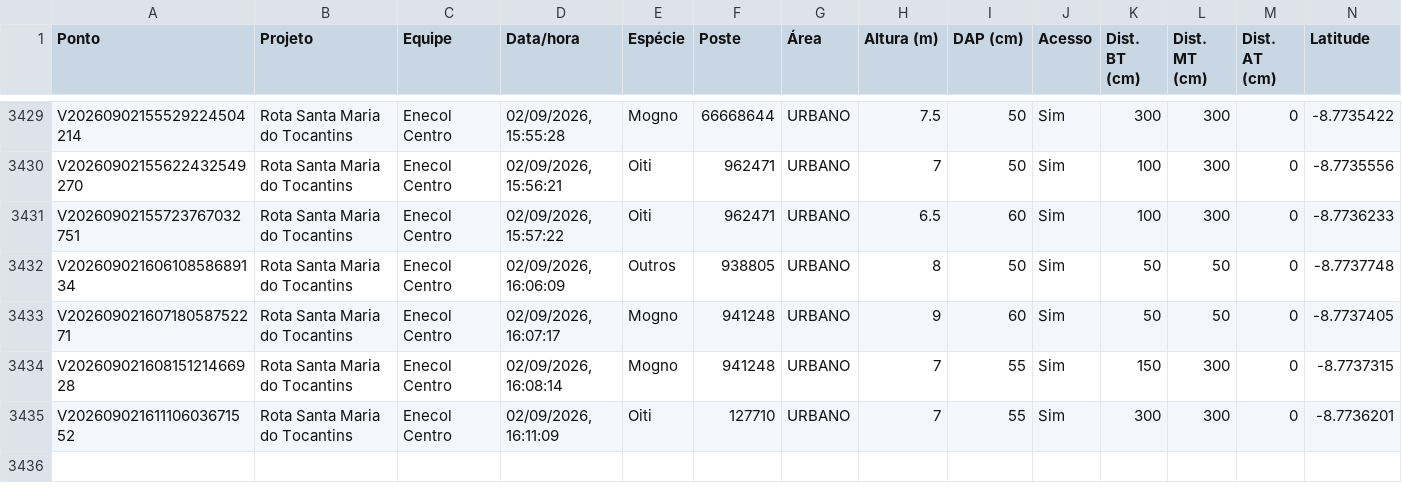
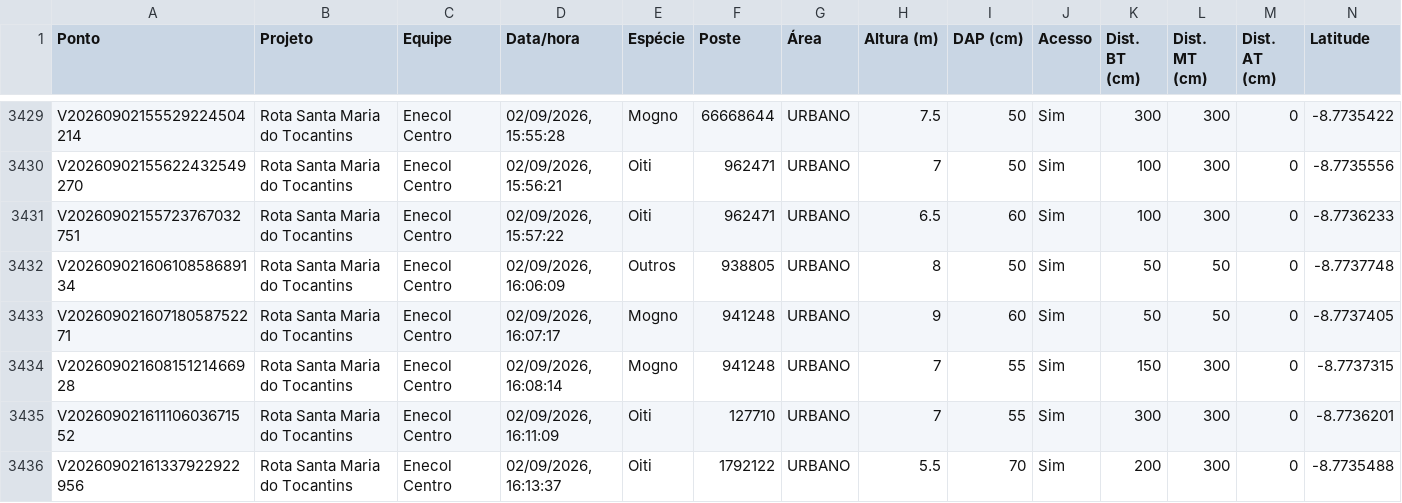
Before and after one commit to LGRSV/vera-vegetacao, a CSV file: exportacoes/enecol-centro.csv, drawn as a sheet; only a part is shown, gaps mark what is left out; rows hold the shown columns only; the diff names each change by its address in the sheet, - before the commit and + after, or states it on an @@ line.

```diff
--- a/exportacoes/enecol-centro.csv
+++ b/exportacoes/enecol-centro.csv
+row 3436: V20260902161337922922956 | Rota Santa Maria do Tocantins | Enecol Centro | 02/09/2026, 16:13:37 | Oiti | 1792122 | URBANO | 5.5 | 70 | Sim | 200 | 300 | 0 | -8.7735488
```
Also changed, not shown: exportacoes/projetos/rota-santa-maria-do-tocantins/pontos.csv, 1 other file.
